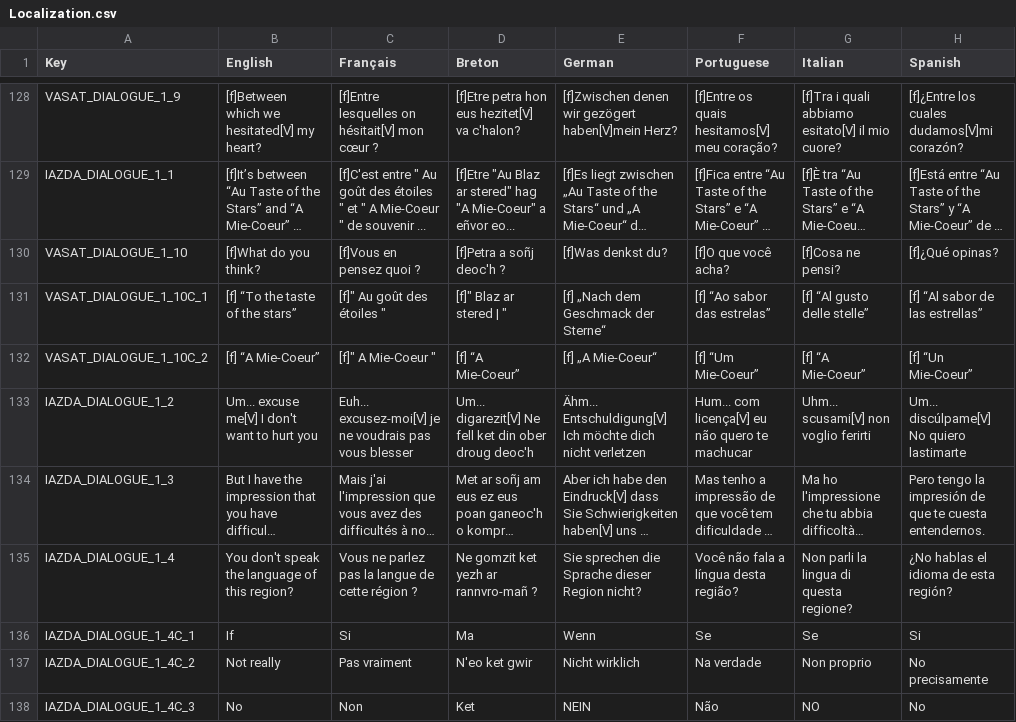
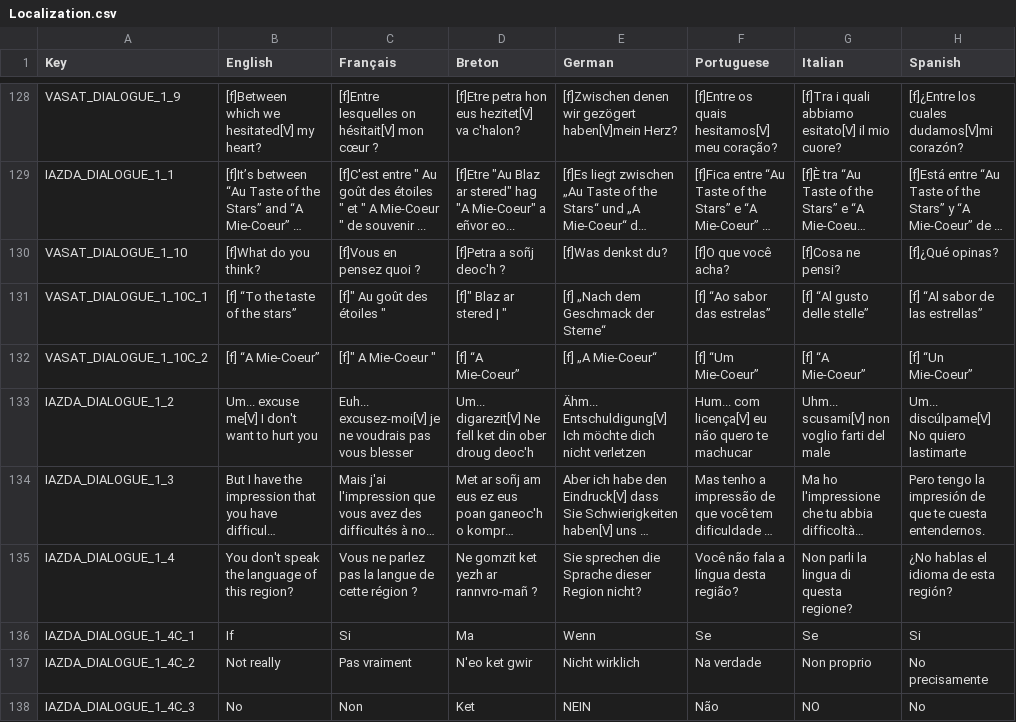
Before and after one commit to Polissages-de-Couilles/Reflets-Oublies, a CSV file: Assets/Resources/Localization.csv, drawn as a sheet; only a part is shown, gaps mark what is left out; long unchanged cells end in …; the diff covers the shown part only; the diff names each change by its address in the sheet, - before the commit and + after, or states it on an @@ line.

```diff
--- a/Assets/Resources/Localization.csv
+++ b/Assets/Resources/Localization.csv
-G133 (Italian): Uhm... scusami[V] non voglio ferirti
+G133 (Italian): Uhm... scusami[V] non voglio farti del male
```
Also changed, not shown: 20 edited cells elsewhere in this file, 5 other files.
